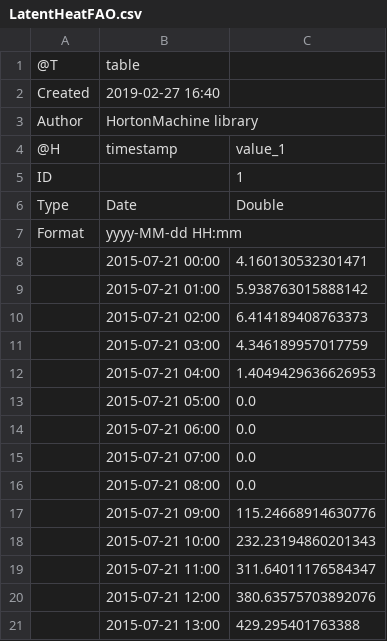
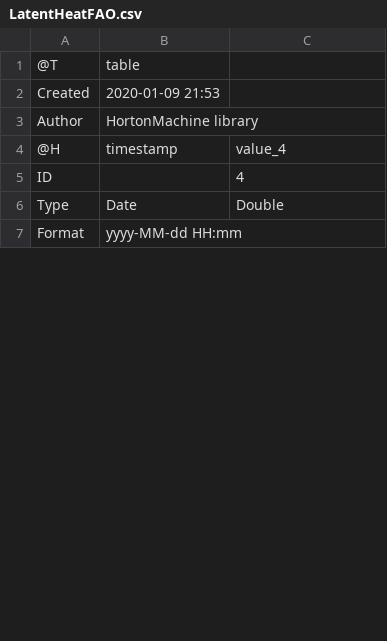
Before and after one commit to geoframecomponents/ETP, a CSV file: resources/Output/LatentHeatFAO.csv, drawn as a sheet; only a part is shown; the diff covers the shown part only.

```diff
--- a/resources/Output/LatentHeatFAO.csv
+++ b/resources/Output/LatentHeatFAO.csv
@@ -1,21 +1,7 @@
 @T,table
-Created,2019-02-27 16:40
+Created,2020-01-09 21:53
 Author,HortonMachine library
-@H,timestamp,value_1
-ID,,1
+@H,timestamp,value_4
+ID,,4
 Type,Date,Double
 Format,yyyy-MM-dd HH:mm,
-,2015-07-21 00:00,4.160130532301471
-,2015-07-21 01:00,5.938763015888142
-,2015-07-21 02:00,6.414189408763373
-,2015-07-21 03:00,4.346189957017759
-,2015-07-21 04:00,1.4049429636626953
-,2015-07-21 05:00,0.0
-,2015-07-21 06:00,0.0
-,2015-07-21 07:00,0.0
-,2015-07-21 08:00,0.0
-,2015-07-21 09:00,115.24668914630776
-,2015-07-21 10:00,232.23194860201343
-,2015-07-21 11:00,311.64011176584347
-,2015-07-21 12:00,380.63575703892076
-,2015-07-21 13:00,429.295401763388
```
Also changed, not shown: 3 added rows and 10 removed rows elsewhere in this file, resources/Output/LatentHeatShadow.csv, resources/Output/LeafTemperatureSh.csv, 53 other files.
